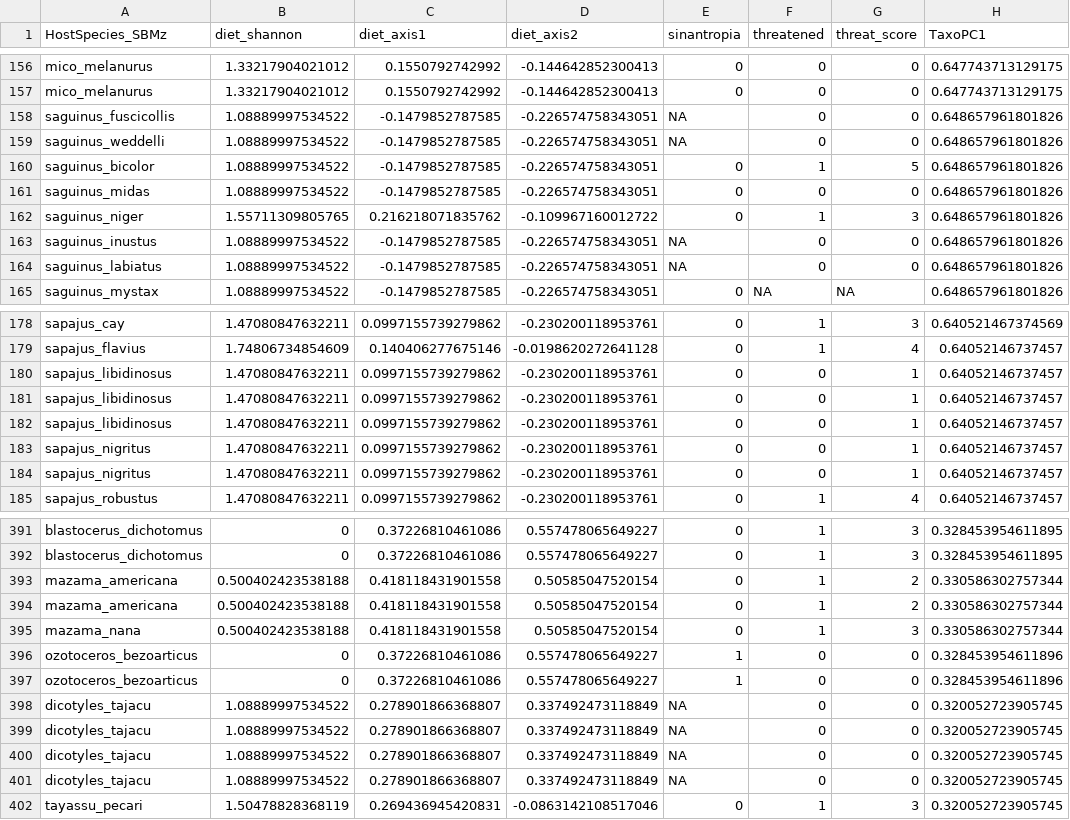
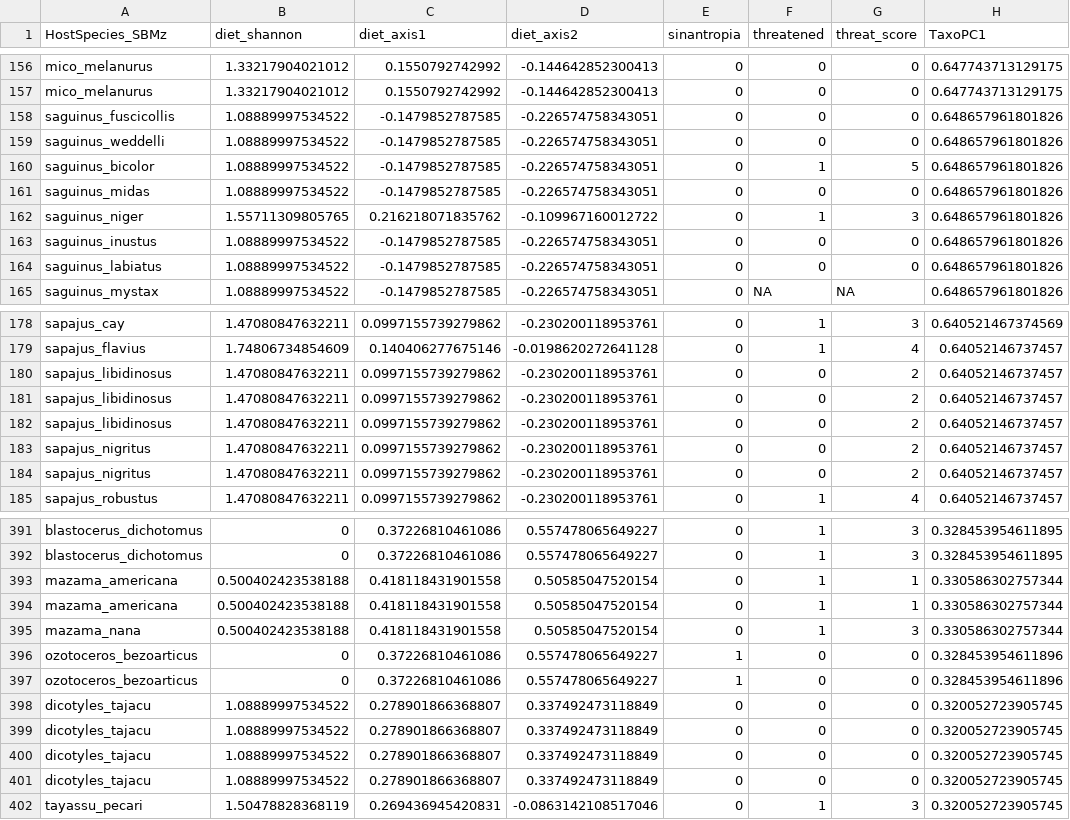
Before and after one commit to Apaulalula/Mammal-parasite_blind_spots, a CSV file: Data/Host_traits.csv, drawn as a sheet; only a part is shown, gaps mark what is left out; the diff covers the shown part only; the diff names each change by its address in the sheet, - before the commit and + after, or states it on an @@ line.

```diff
--- a/Data/Host_traits.csv
+++ b/Data/Host_traits.csv
-E158:E159 (sinantropia): NA
+E158:E159 (sinantropia): 0
-E163:E164 (sinantropia): NA
+E163:E164 (sinantropia): 0
-G180:G184 (threat_score): 1
+G180:G184 (threat_score): 2
-G393:G394 (threat_score): 2
+G393:G394 (threat_score): 1
-E398:E401 (sinantropia): NA
+E398:E401 (sinantropia): 0
```
Also changed, not shown: 1 removed row and 86 edited cells elsewhere in this file, Data/df_model.csv, 25 other files.
